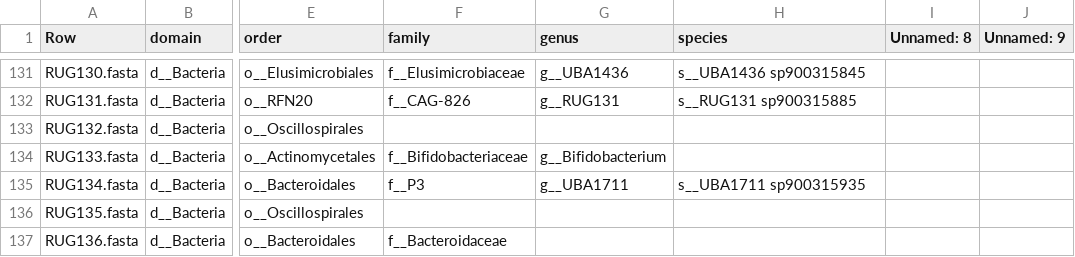
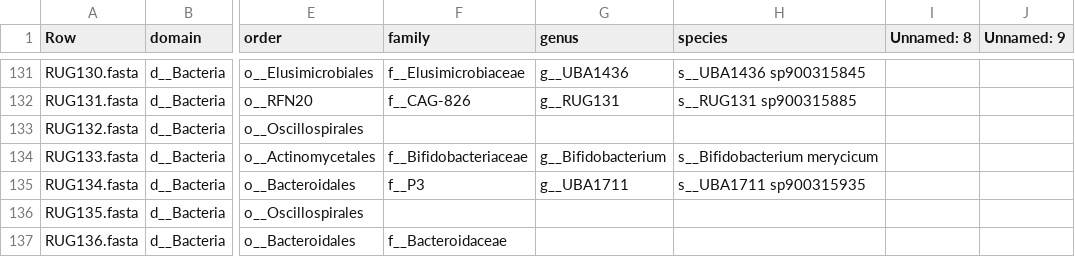
Before and after one commit to wxli0/MT-MAG, a CSV file: outputs-GTDB-r202/GTDB-r202-prediction-full-path.csv, drawn as a sheet; only a part is shown, gaps mark what is left out; the diff names each change by its address in the sheet, - before the commit and + after, or states it on an @@ line.

Commit message:
updated outputs

```diff
--- a/outputs-GTDB-r202/GTDB-r202-prediction-full-path.csv
+++ b/outputs-GTDB-r202/GTDB-r202-prediction-full-path.csv
-H134 (species): (empty)
+H134 (species): s__Bifidobacterium merycicum
```
Also changed, not shown: 2 other files.
